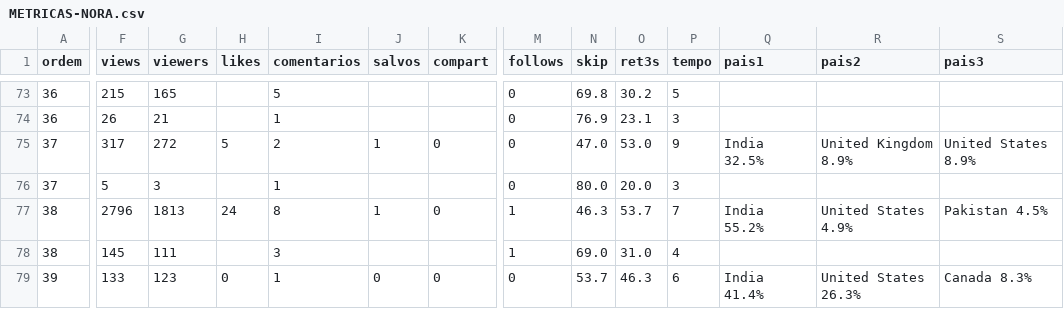
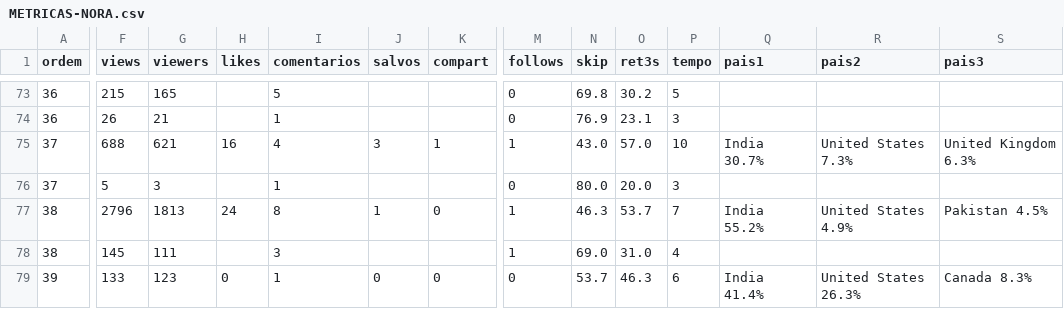
Before and after one commit to caramguilherme/IA-SINTETICO-PRODUTOR, a CSV file: METRICAS-NORA.csv, drawn as a sheet; only a part is shown, gaps mark what is left out; the diff covers the shown part only; the diff names each change by its address in the sheet, - before the commit and + after, or states it on an @@ line.

```diff
--- a/METRICAS-NORA.csv
+++ b/METRICAS-NORA.csv
-F75 (views): 317
+F75 (views): 688
-G75 (viewers): 272
+G75 (viewers): 621
-H75 (likes): 5
+H75 (likes): 16
-I75 (comentarios): 2
+I75 (comentarios): 4
-J75 (salvos): 1
+J75 (salvos): 3
-K75 (compart): 0
+K75 (compart): 1
-M75 (follows): 0
+M75 (follows): 1
-N75 (skip): 47.0
+N75 (skip): 43.0
-O75 (ret3s): 53.0
+O75 (ret3s): 57.0
-P75 (tempo): 9
+P75 (tempo): 10
-Q75 (pais1): India 32.5%
+Q75 (pais1): India 30.7%
-R75 (pais2): United Kingdom 8.9%
+R75 (pais2): United States 7.3%
-S75 (pais3): United States 8.9%
+S75 (pais3): United Kingdom 6.3%
```
Also changed, not shown: 4 edited cells elsewhere in this file, 1 other file.
